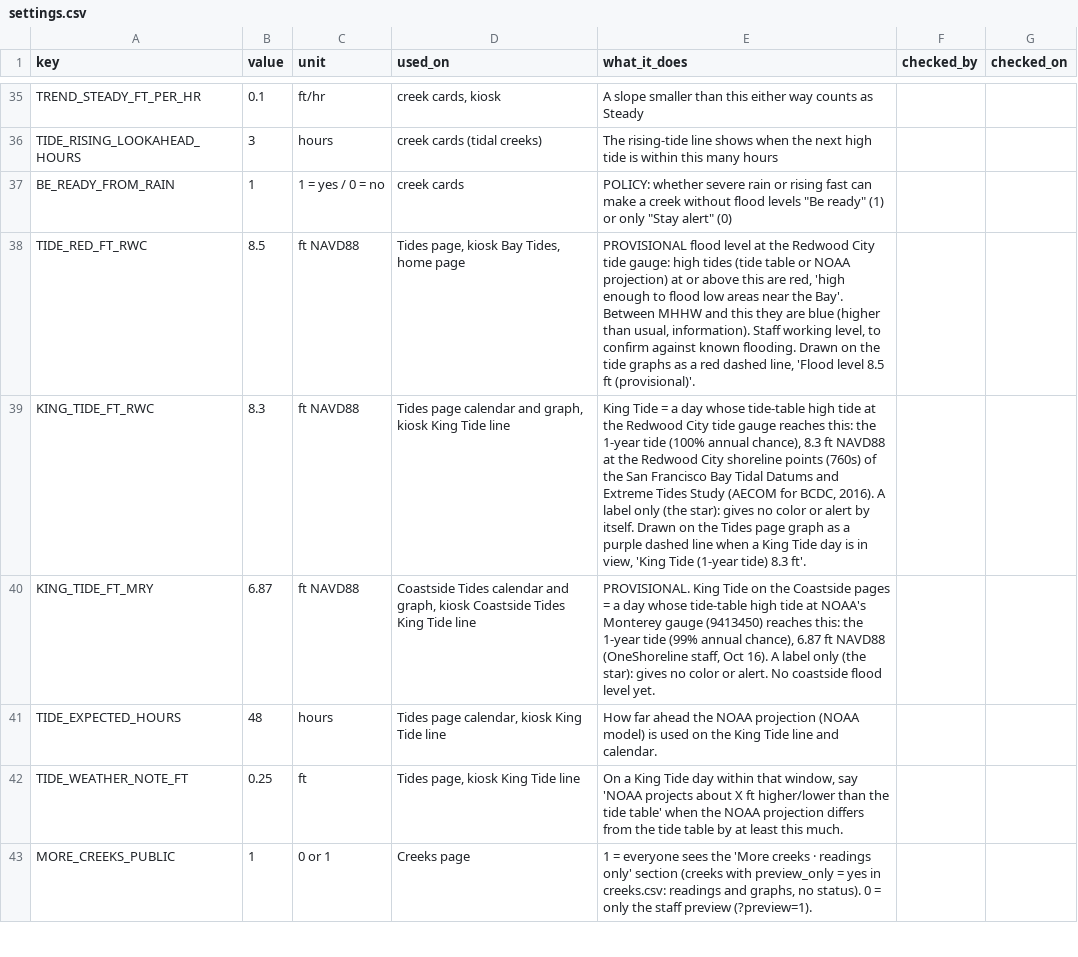
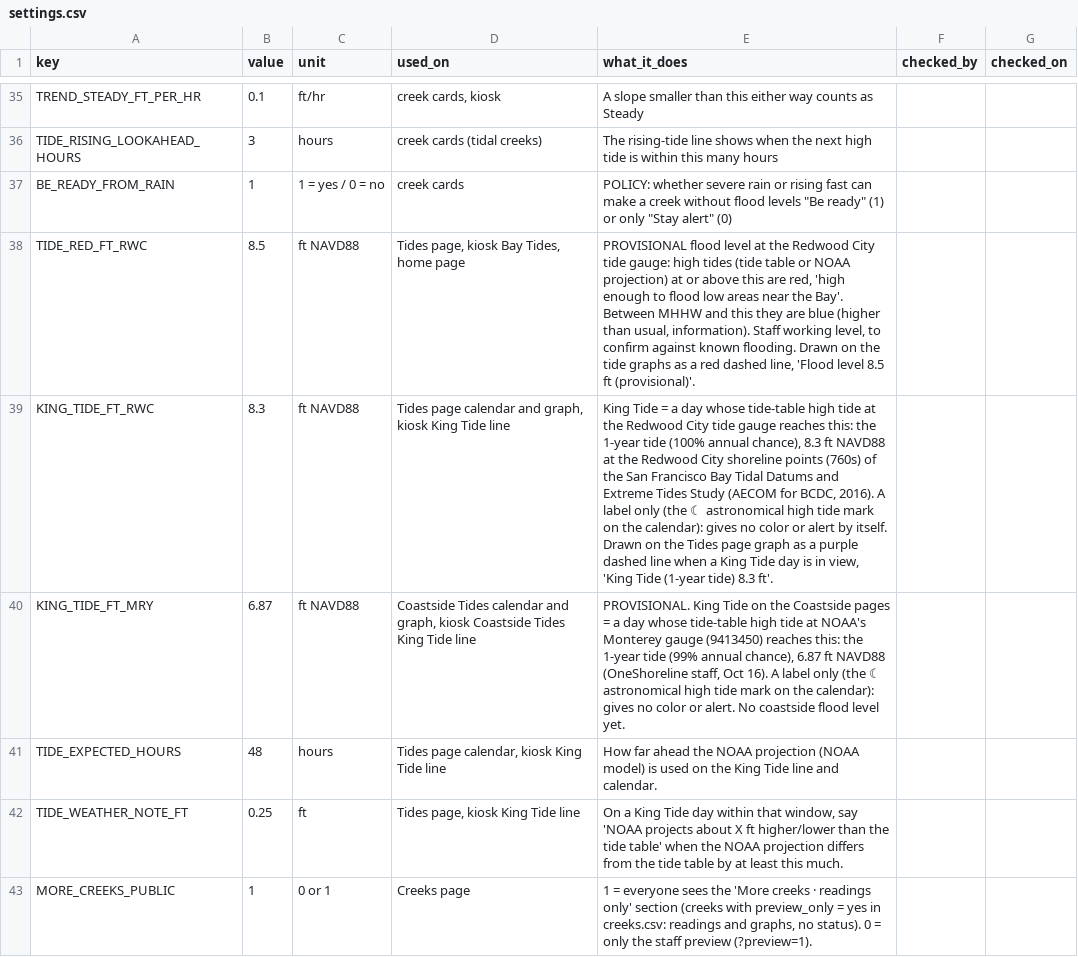
Before and after one commit to OneShorelineSMC/oneshorelinefews, a CSV file: lookups/settings.csv, drawn as a sheet; only a part is shown, gaps mark what is left out.

```diff
--- a/lookups/settings.csv
+++ b/lookups/settings.csv
@@ -38,4 +38,4 @@ BE_READY_FROM_RAIN,1,1 = yes / 0 = no,creek cards,"POLICY: whether severe rain o
 TIDE_RED_FT_RWC,8.5,ft NAVD88,"Tides page, kiosk Bay Tides, home page","PROVISIONAL flood level at the Redwood City tide gauge: high tides (tide table or NOAA projection) at or above this are red, 'high enough to flood low areas near the Bay'. Between MHHW and this they are blue (higher than usual, information). Staff working level, to confirm against known flooding. Drawn on the tide graphs as a red dashed line, 'Flood level 8.5 ft (provisional)'.",,
-KING_TIDE_FT_RWC,8.3,ft NAVD88,"Tides page calendar and graph, kiosk King Tide line","King Tide = a day whose tide-table high tide at the Redwood City tide gauge reaches this: the 1-year tide (100% annual chance), 8.3 ft NAVD88 at the Redwood City shoreline points (760s) of the San Francisco Bay Tidal Datums and Extreme Tides Study (AECOM for BCDC, 2016). A label only (the star): gives no color or alert by itself. Drawn on the Tides page graph as a purple dashed line when a King Tide day is in view, 'King Tide (1-year tide) 8.3 ft'.",,
-KING_TIDE_FT_MRY,6.87,ft NAVD88,"Coastside Tides calendar and graph, kiosk Coastside Tides King Tide line","PROVISIONAL. King Tide on the Coastside pages = a day whose tide-table high tide at NOAA's Monterey gauge (9413450) reaches this: the 1-year tide (99% annual chance), 6.87 ft NAVD88 (OneShoreline staff, Oct 16). A label only (the star): gives no color or alert. No coastside flood level yet.",,
+KING_TIDE_FT_RWC,8.3,ft NAVD88,"Tides page calendar and graph, kiosk King Tide line","King Tide = a day whose tide-table high tide at the Redwood City tide gauge reaches this: the 1-year tide (100% annual chance), 8.3 ft NAVD88 at the Redwood City shoreline points (760s) of the San Francisco Bay Tidal Datums and Extreme Tides Study (AECOM for BCDC, 2016). A label only (the ☾ astronomical high tide mark on the calendar): gives no color or alert by itself. Drawn on the Tides page graph as a purple dashed line when a King Tide day is in view, 'King Tide (1-year tide) 8.3 ft'.",,
+KING_TIDE_FT_MRY,6.87,ft NAVD88,"Coastside Tides calendar and graph, kiosk Coastside Tides King Tide line","PROVISIONAL. King Tide on the Coastside pages = a day whose tide-table high tide at NOAA's Monterey gauge (9413450) reaches this: the 1-year tide (99% annual chance), 6.87 ft NAVD88 (OneShoreline staff, Oct 16). A label only (the ☾ astronomical high tide mark on the calendar): gives no color or alert. No coastside flood level yet.",,
 TIDE_EXPECTED_HOURS,48,hours,"Tides page calendar, kiosk King Tide line",How far ahead the NOAA projection (NOAA model) is used on the King Tide line and calendar.,,
```
Also changed, not shown: lookups/display_text.csv, 1 other file.
